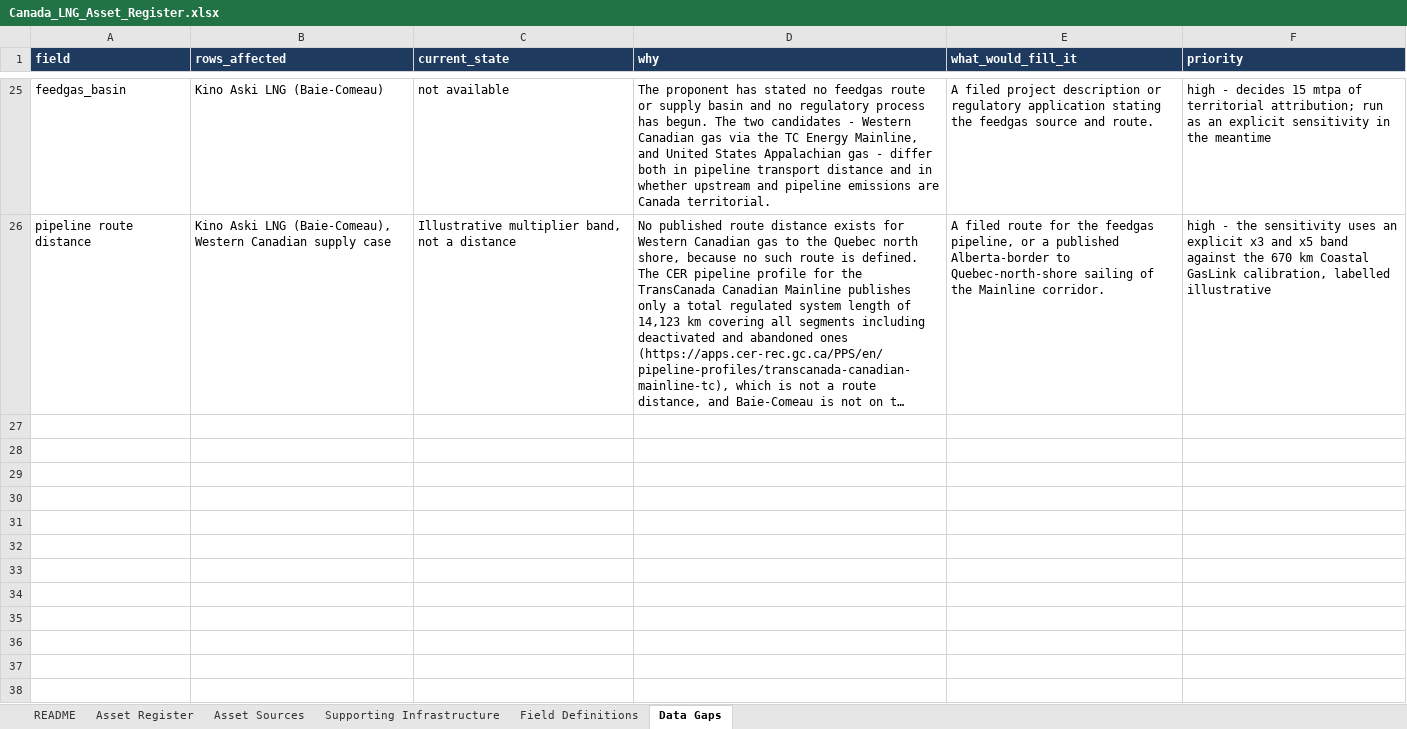
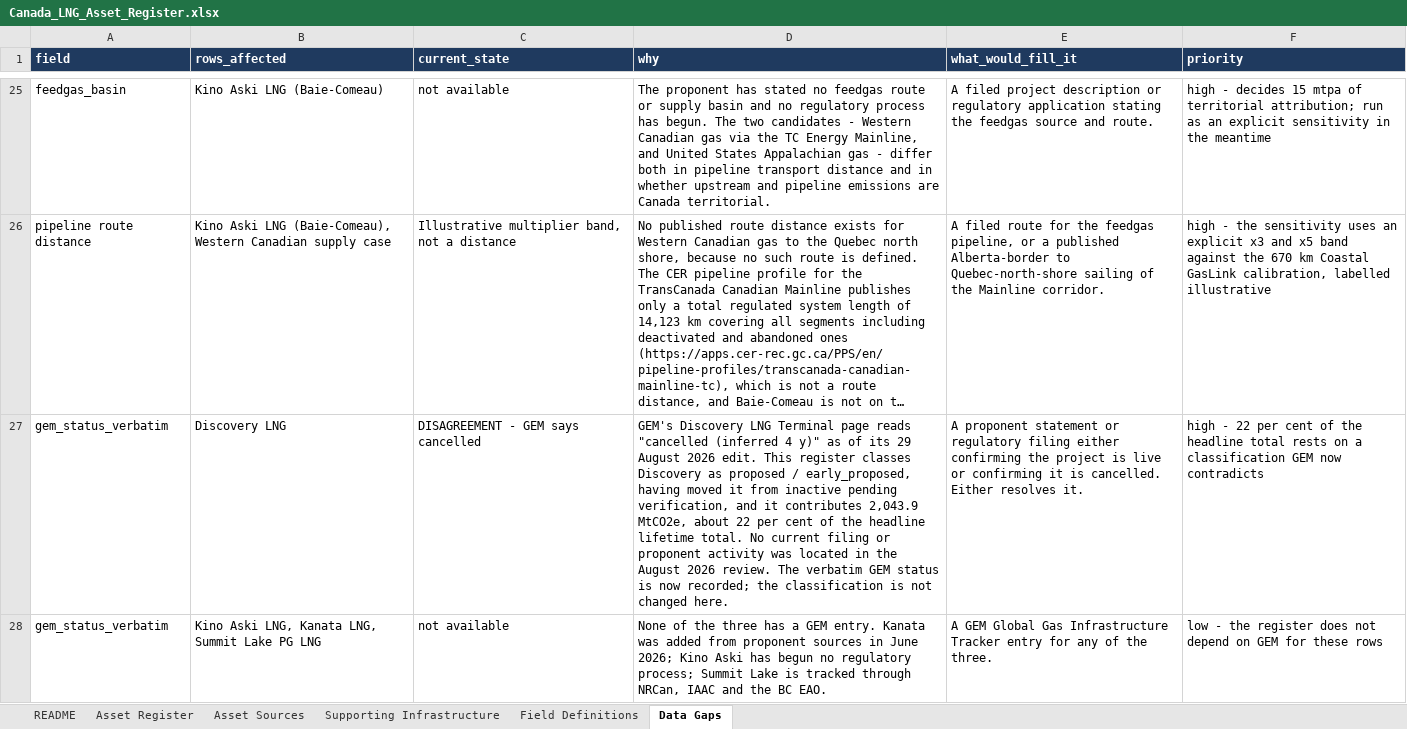
Before and after one commit to FStretch/canada_lng_expansion, an Excel workbook: Inputs/Canada_LNG_Asset_Register.xlsx, sheet Data Gaps, drawn as a sheet; only a part is shown, gaps mark what is left out; long unchanged cells end in …; values as stored, in another font and other column widths than the file's, no borders; the diff names each change by its address in the sheet, - before the commit and + after, or states it on an @@ line.

```diff
--- a/Inputs/Canada_LNG_Asset_Register.xlsx (sheet Data Gaps)
+++ b/Inputs/Canada_LNG_Asset_Register.xlsx (sheet Data Gaps)
+row 27: gem_status_verbatim | Discovery LNG | DISAGREEMENT - GEM says cancelled | GEM's Discovery LNG Terminal page reads "cancelled (inferred 4 y)" as of its 29 August 2026 edit. This register classes Discovery as proposed / early_proposed, having moved it from inactive pending verification, and it contributes 2,043.9 MtCO2e, about 22 per cent of the headline lifetime total. No current filing or proponent activity was located in the August 2026 review. The verbatim GEM status is now recorded; the classification is not changed here. | A proponent statement or regulatory filing either confirming the project is live or confirming it is cancelled. Either resolves it. | high - 22 per cent of the headline total rests on a classification GEM now contradicts
+row 28: gem_status_verbatim | Kino Aski LNG, Kanata LNG, Summit Lake PG LNG | not available | None of the three has a GEM entry. Kanata was added from proponent sources in June 2026; Kino Aski has begun no regulatory process; Summit Lake is tracked through NRCan, IAAC and the BC EAO. | A GEM Global Gas Infrastructure Tracker entry for any of the three. | low - the register does not depend on GEM for these rows
```
Also changed, not shown: sheet Asset Register, sheet Field Definitions, sheet Asset Sources, Outputs/Canada_LNG_Emissions_Results.xlsx, 6 other files.
